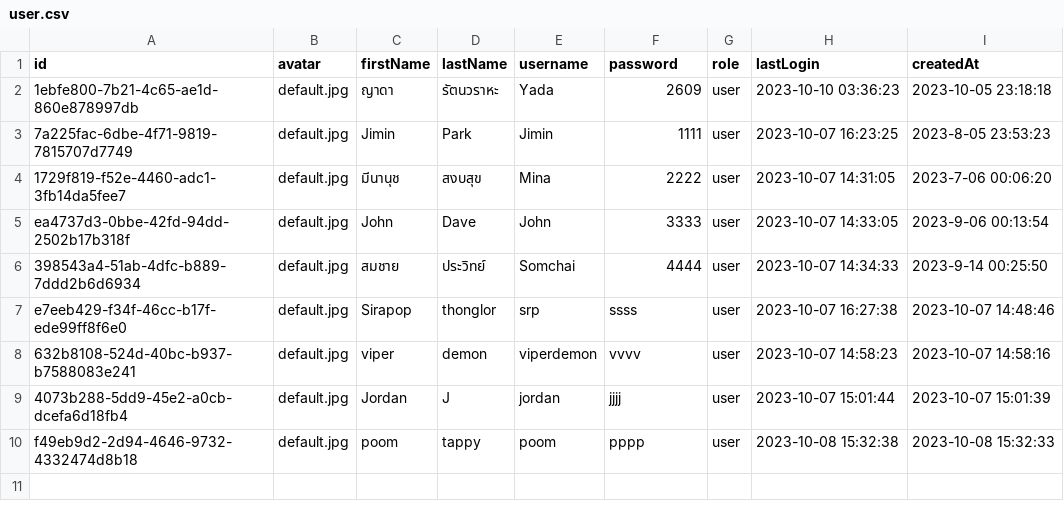
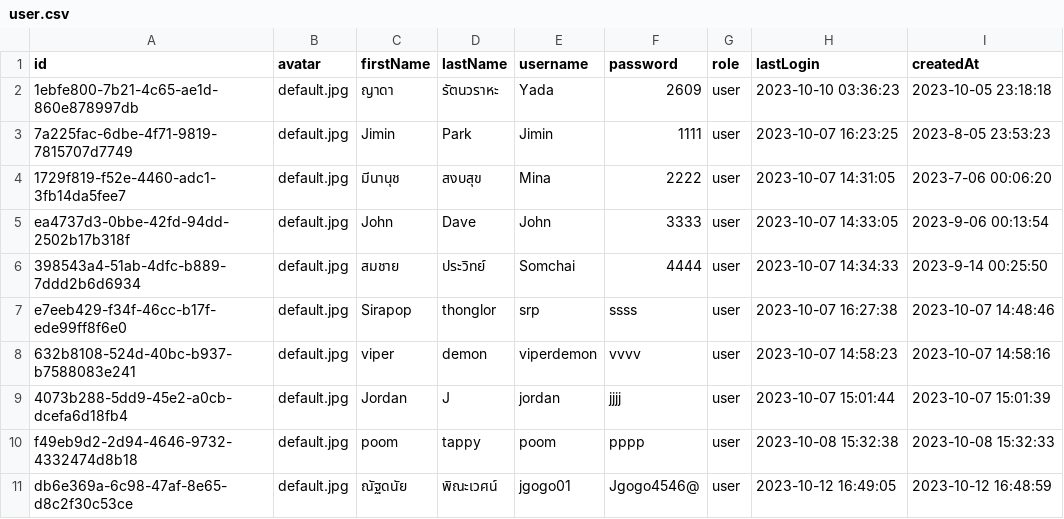
Before and after one commit to prokittikun/CS211-Event-Hub, a CSV file: data/user.csv, drawn as a sheet.

Commit message:
Edit: UI Login & Image

```diff
--- a/data/user.csv
+++ b/data/user.csv
@@ -10 +10,2 @@ e7eeb429-f34f-46cc-b17f-ede99ff8f6e0,default.jpg,Sirapop,thonglor,srp,ssss,user,
 f49eb9d2-2d94-4646-9732-4332474d8b18,default.jpg,poom,tappy,poom,pppp,user,2023-10-08 15:32:38,2023-10-08 15:32:33
+db6e369a-6c98-47af-8e65-d8c2f30c53ce,default.jpg,ณัฐดนัย,พิณะเวศน์,jgogo01,Jgogo4546@,user,2023-10-12 16:49:05,2023-10-12 16:48:59
```
Also changed, not shown: 2 other files.
